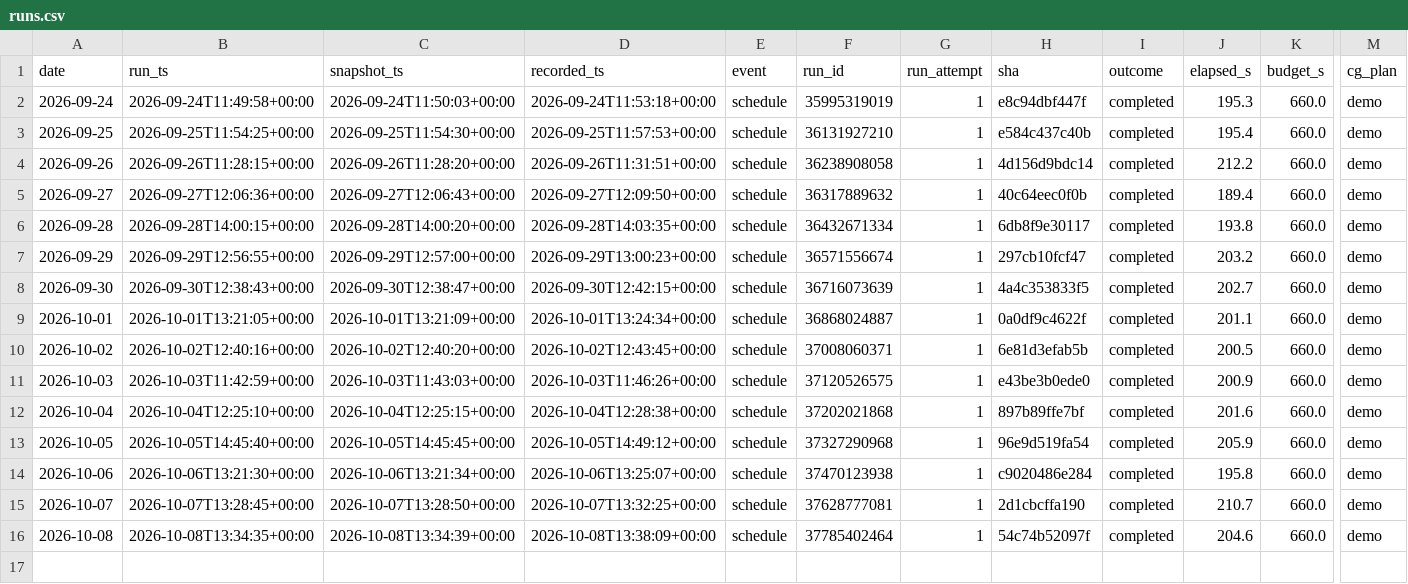
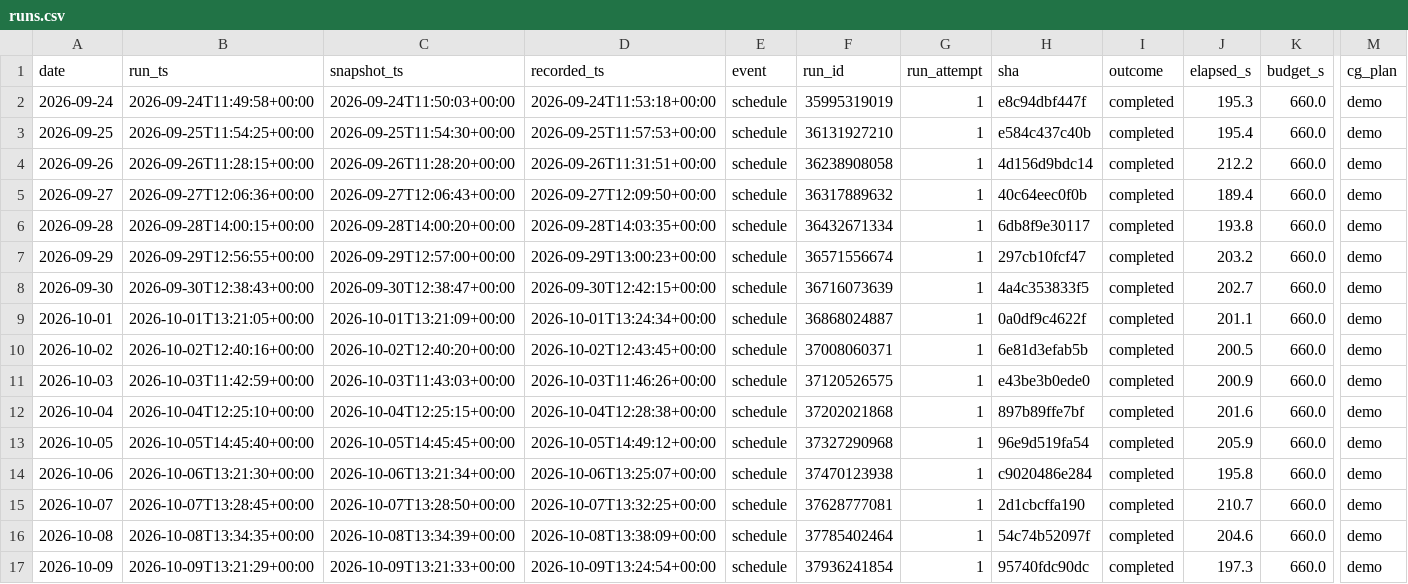
Before and after one commit to alecmessino/crypto-conviction-monitor, a CSV file: ledger/runs.csv, drawn as a sheet; only a part is shown, gaps mark what is left out; rows hold the shown columns only; the diff names each change by its address in the sheet, - before the commit and + after, or states it on an @@ line.

```diff
--- a/ledger/runs.csv
+++ b/ledger/runs.csv
+row 17: 2026-10-09 | 2026-10-09T13:21:29+00:00 | 2026-10-09T13:21:33+00:00 | 2026-10-09T13:24:54+00:00 | schedule | 37936241854 | 1 | 95740fdc90dc | completed | 197.3 | 660.0 | demo
```
Also changed, not shown: ledger/dex.csv, ledger/macro.csv, 19 other files.
